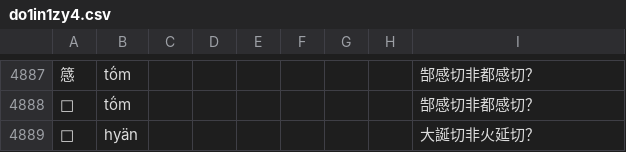
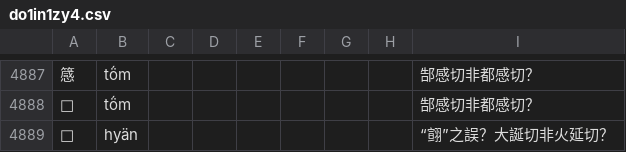
Before and after one commit to uliloewi/zhong1gu3li3in1, a CSV file: zhongguliin/do1in1zy4.csv, drawn as a sheet; only a part is shown, gaps mark what is left out.

Commit message:
釋𦒜

```diff
--- a/zhongguliin/do1in1zy4.csv
+++ b/zhongguliin/do1in1zy4.csv
@@ -4888,2 +4888,2 @@
 𥴶,tö́m,,,,,,,郜感切非都感切？
-𦒜,hyän,,,,,,,大誕切非火延切？
+𦒜,hyän,,,,,,,“翧”之誤？大誕切非火延切？
```
